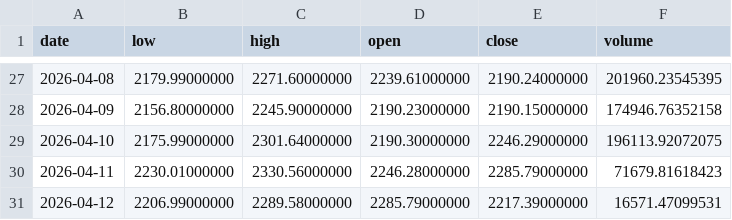
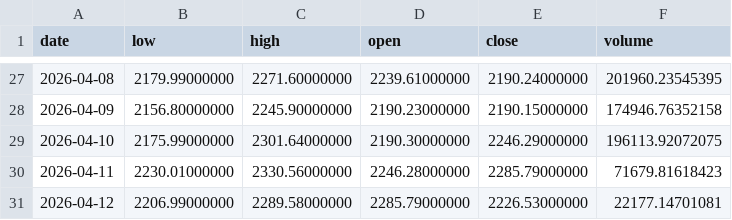
Before and after one commit to dank1/personalProject, a TSV file: prices/eth_daily_prices.tsv, drawn as a sheet; only a part is shown, gaps mark what is left out.

```diff
--- a/prices/eth_daily_prices.tsv
+++ b/prices/eth_daily_prices.tsv
@@ -30,2 +30,2 @@ date	low	high	open	close	volume
 2026-04-11	2230.01000000	2330.56000000	2246.28000000	2285.79000000	71679.81618423
-2026-04-12	2206.99000000	2289.58000000	2285.79000000	2217.39000000	16571.47099531
+2026-04-12	2206.99000000	2289.58000000	2285.79000000	2226.53000000	22177.14701081
```
Also changed, not shown: 1 other file.
